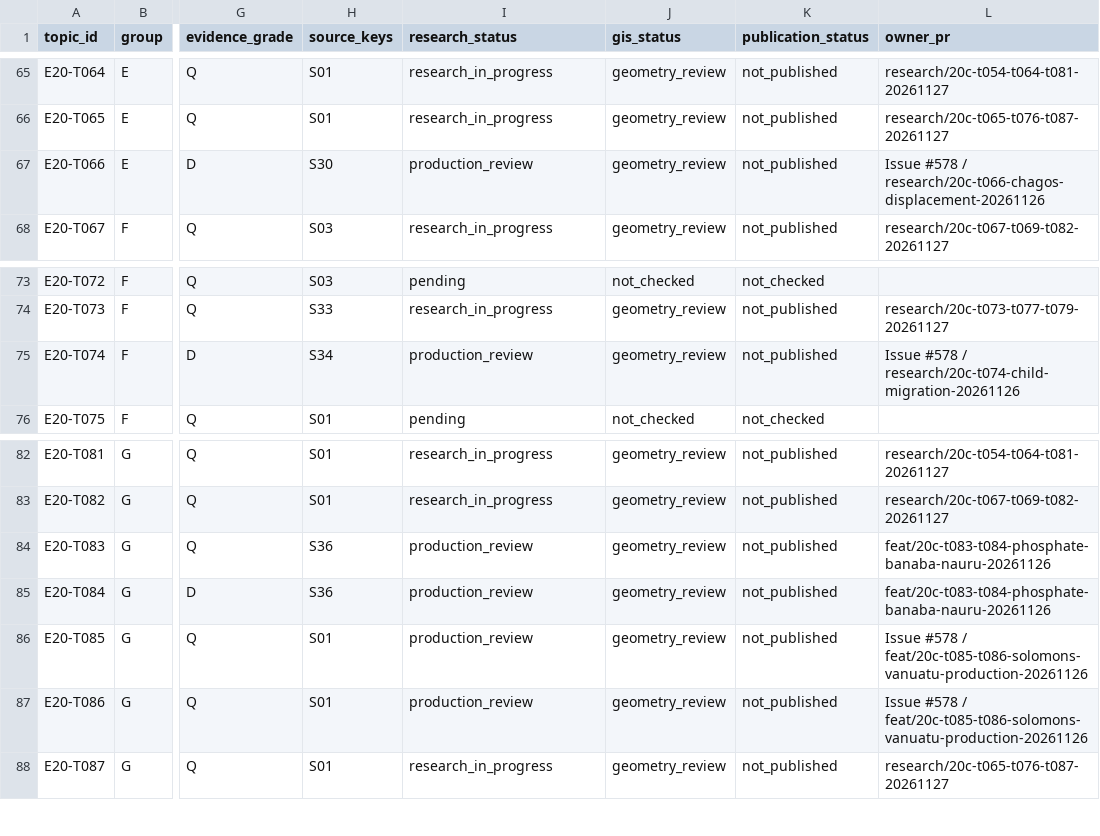
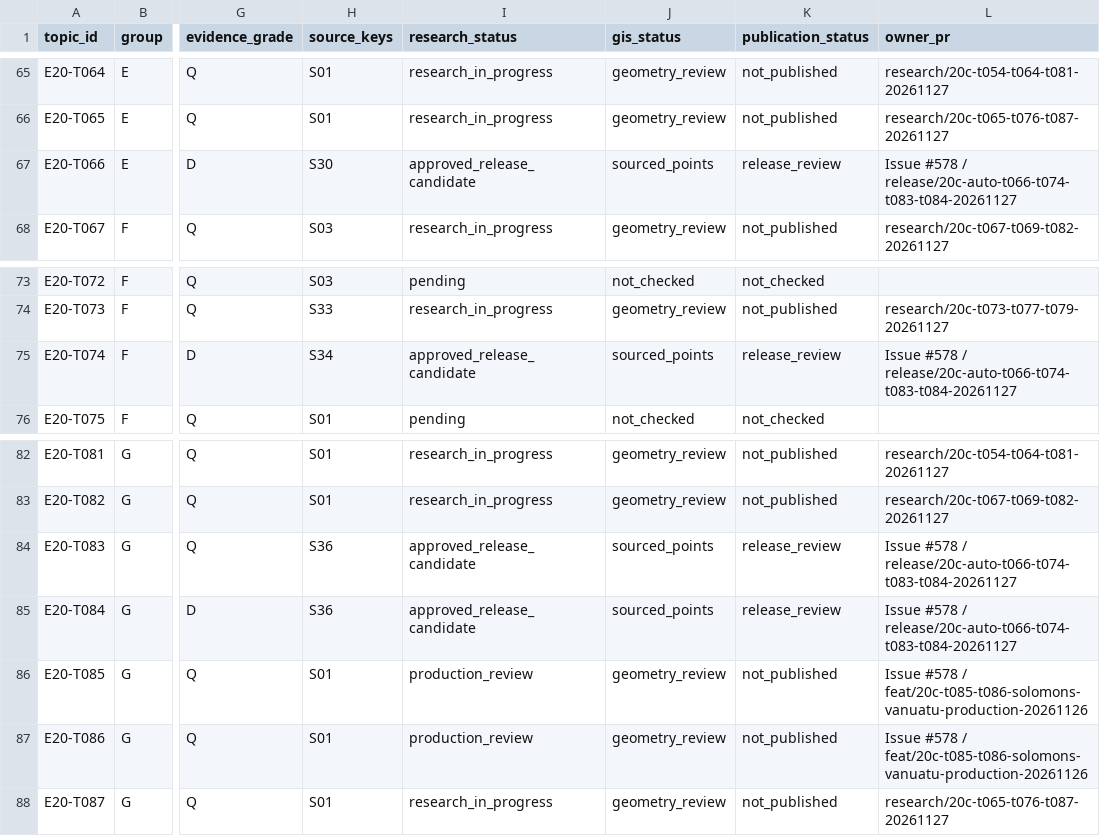
Before and after one commit to 1959124923wyz-sys/love-British-TV, a CSV file: research/20c/TOPIC_WORKBOARD.csv, drawn as a sheet; only a part is shown, gaps mark what is left out; the diff names each change by its address in the sheet, - before the commit and + after, or states it on an @@ line.

Commit message:
release(20c): 四专题联合出版及普通入口真实桌面验收 (#668)
* release(20c): four audited longform topics and ordinary-entry desktop gates

* fix: restore concise T044 title for full desktop regression

```diff
--- a/research/20c/TOPIC_WORKBOARD.csv
+++ b/research/20c/TOPIC_WORKBOARD.csv
-I67 (research_status): production_review
+I67 (research_status): approved_release_candidate
-J67 (gis_status): geometry_review
+J67 (gis_status): sourced_points
-K67 (publication_status): not_published
+K67 (publication_status): release_review
-L67 (owner_pr): …#578 / research/20c-t066-chagos-displacement-20261126
+L67 (owner_pr): …#578 / release/20c-auto-t066-t074-t083-t084-20261127
-I75 (research_status): production_review
+I75 (research_status): approved_release_candidate
-J75 (gis_status): geometry_review
+J75 (gis_status): sourced_points
-K75 (publication_status): not_published
+K75 (publication_status): release_review
-L75 (owner_pr): …#578 / research/20c-t074-child-migration-20261126
+L75 (owner_pr): …#578 / release/20c-auto-t066-t074-t083-t084-20261127
-I84:I85 (research_status): production_review
+I84:I85 (research_status): approved_release_candidate
-J84:J85 (gis_status): geometry_review
+J84:J85 (gis_status): sourced_points
-K84:K85 (publication_status): not_published
+K84:K85 (publication_status): release_review
-L84:L85 (owner_pr): feat/20c-t083-t084-phosphate-banaba-nauru-20261126
+L84:L85 (owner_pr): Issue #578 / release/20c-auto-t066-t074-t083-t084-20261127
```
Also changed, not shown: 16 other files.
